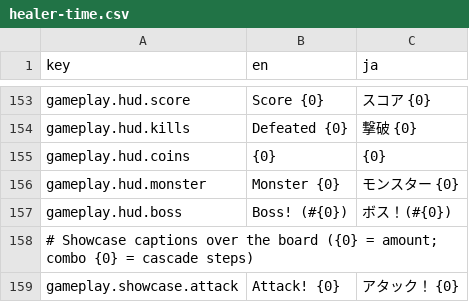
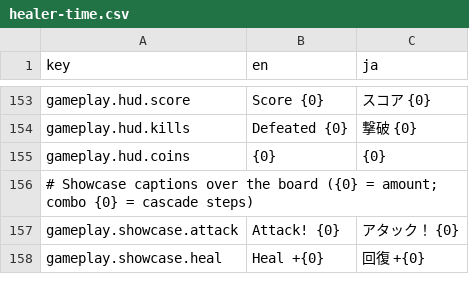
Before and after one commit to alother-pawa/healer-time, a CSV file: Assets/game/localization/Resources/Paowa/Localization/healer-time.csv, drawn as a sheet; only a part is shown, gaps mark what is left out; the shorter side is filled out with more unchanged rows; the diff names each change by its address in the sheet, - before the commit and + after, or states it on an @@ line.

Commit message:
remove the monster label from the hud

```diff
--- a/Assets/game/localization/Resources/Paowa/Localization/healer-time.csv
+++ b/Assets/game/localization/Resources/Paowa/Localization/healer-time.csv
-row 156: gameplay.hud.monster | Monster {0} | モンスター {0}
-row 157: gameplay.hud.boss | Boss! (#{0}) | ボス！(#{0})
```
Also changed, not shown: 3 other files.
